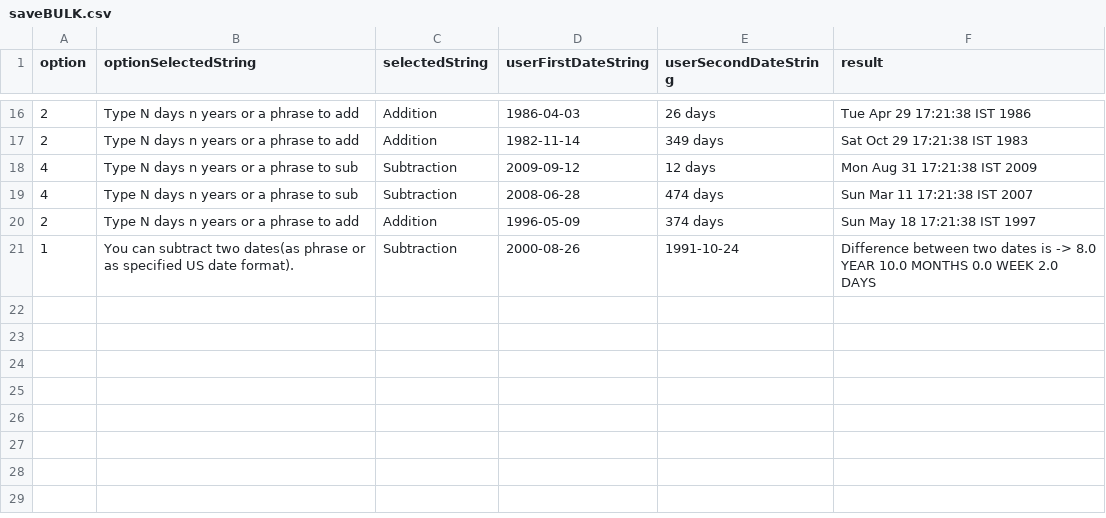
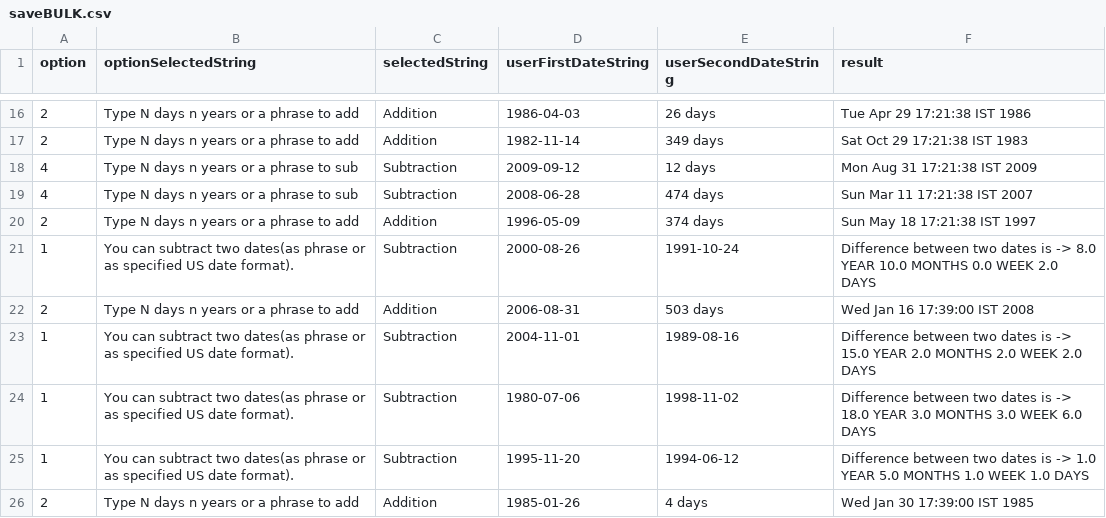
Before and after one commit to mukeshbasira/PJP2.0, a CSV file: calculator/saveBULK.csv, drawn as a sheet; only a part is shown, gaps mark what is left out.

```diff
--- a/calculator/saveBULK.csv
+++ b/calculator/saveBULK.csv
@@ -21 +21,6 @@ option,optionSelectedString,selectedString , userFirstDateString, userSecondDate
 1,You can subtract two dates(as phrase or as specified US date format).,Subtraction,2000-08-26,1991-10-24,Difference between two dates is -> 8.0 YEAR  10.0 MONTHS  0.0 WEEK  2.0 DAYS
+2,Type N days n years or a phrase  to add,Addition,2006-08-31,503 days ,Wed Jan 16 17:39:00 IST 2008
+1,You can subtract two dates(as phrase or as specified US date format).,Subtraction,2004-11-01,1989-08-16,Difference between two dates is -> 15.0 YEAR  2.0 MONTHS  2.0 WEEK  2.0 DAYS
+1,You can subtract two dates(as phrase or as specified US date format).,Subtraction,1980-07-06,1998-11-02,Difference between two dates is -> 18.0 YEAR  3.0 MONTHS  3.0 WEEK  6.0 DAYS
+1,You can subtract two dates(as phrase or as specified US date format).,Subtraction,1995-11-20,1994-06-12,Difference between two dates is -> 1.0 YEAR  5.0 MONTHS  1.0 WEEK  1.0 DAYS
+2,Type N days n years or a phrase  to add,Addition,1985-01-26,4 days ,Wed Jan 30 17:39:00 IST 1985
```
Also changed, not shown: calculator/save.csv, 20 other files.
